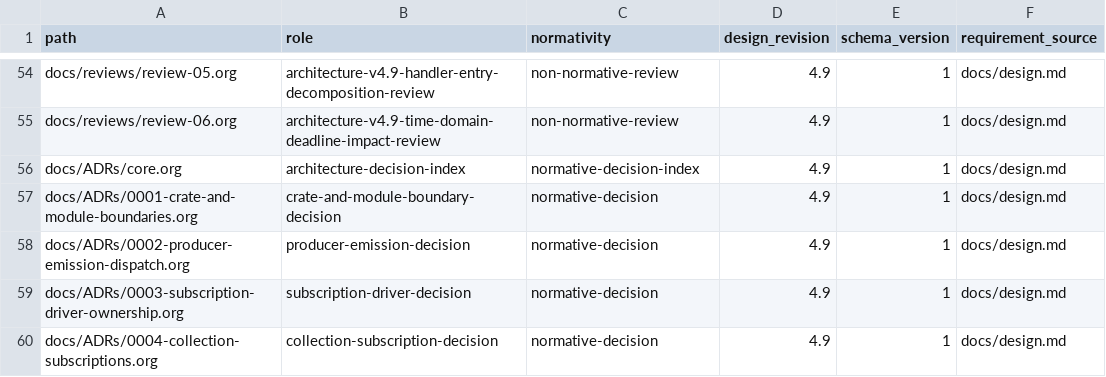
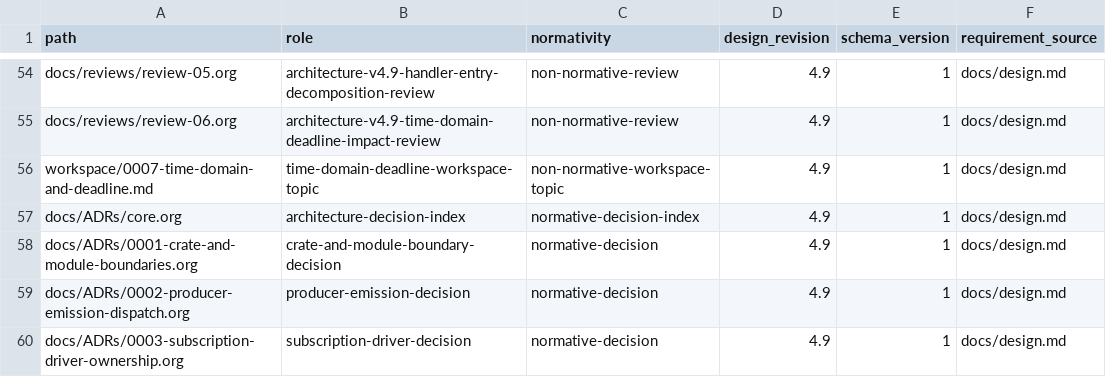
Before and after one commit to yushun1990/clinkz-wot, a CSV file: docs/artifacts.csv, drawn as a sheet; only a part is shown, gaps mark what is left out; the shorter side is filled out with more unchanged rows; the diff names each change by its address in the sheet, - before the commit and + after, or states it on an @@ line.

```diff
--- a/docs/artifacts.csv
+++ b/docs/artifacts.csv
+row 56: workspace/0007-time-domain-and-deadline.md | time-domain-deadline-workspace-topic | non-normative-workspace-topic | 4.9 | 1 | docs/design.md
```
Also changed, not shown: 6 other files.
